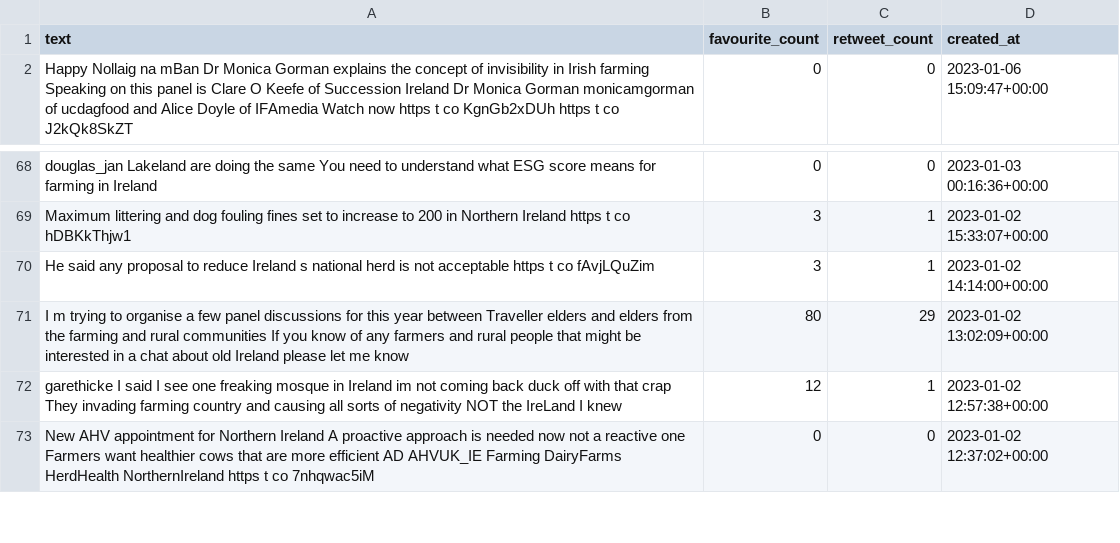
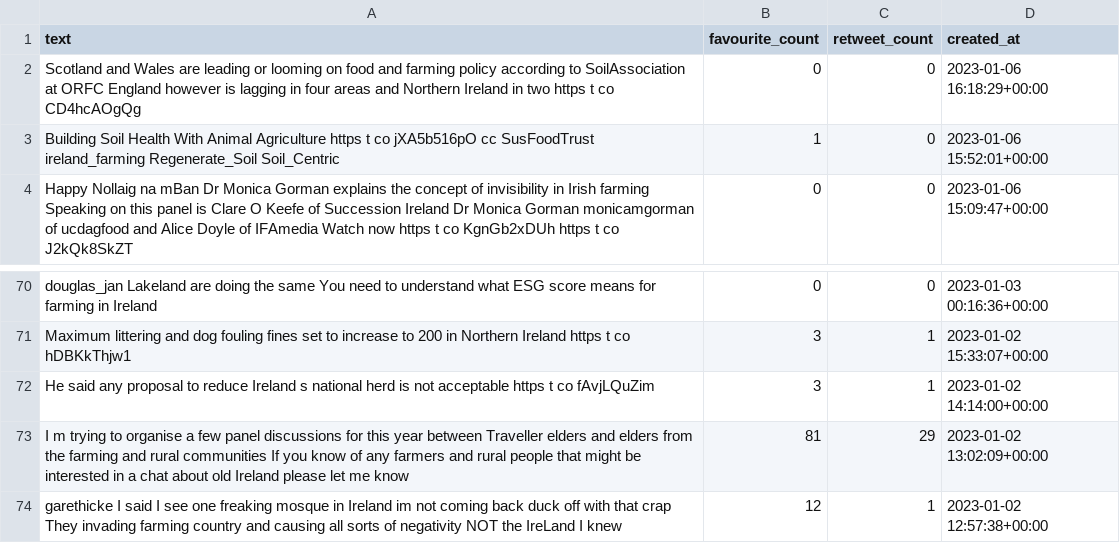
Before and after one commit to JAnderssonCCT/MSC_DA_CA2_T1, a CSV file: tweets.csv, drawn as a sheet; only a part is shown, gaps mark what is left out; the shorter side is filled out with more unchanged rows.

Commit message:
Sentiment analysis of tweets

```diff
--- a/tweets.csv
+++ b/tweets.csv
@@ -1,2 +1,4 @@
 text,favourite_count,retweet_count,created_at
+Scotland and Wales are  leading  or  looming  on food and farming policy  according to  SoilAssociation at  ORFC  England  however  is  lagging  in four areas and Northern Ireland in two  https   t co CD4hcAOgQg,0,0,2023-01-06 16:18:29+00:00
+Building Soil Health With Animal Agriculture https   t co jXA5b516pO cc   SusFoodTrust  ireland_farming  Regenerate_Soil  Soil_Centric,1,0,2023-01-06 15:52:01+00:00
 Happy Nollaig na mBan        Dr Monica Gorman explains the concept of  invisibility  in Irish farming    Speaking on this panel is Clare O Keefe of Succession Ireland  Dr Monica Gorman  monicamgorman of  ucdagfood and Alice Doyle of  IFAmedia  Watch now  https   t co KgnGb2xDUh https   t co J2kQk8SkZT,0,0,2023-01-06 15:09:47+00:00
@@ -70,3 +72,3 @@ Maximum littering and dog fouling fines set to increase to  200 in Northern Irel
 He said any proposal to reduce Ireland s national herd is not acceptable  https   t co fAvjLQuZim,3,1,2023-01-02 14:14:00+00:00
-I m trying to organise a few panel discussions for this year between Traveller elders and elders from the farming and rural communities  If you know of any farmers and rural people that might be interested in a chat about old Ireland  please let me know ,80,29,2023-01-02 13:02:09+00:00
+I m trying to organise a few panel discussions for this year between Traveller elders and elders from the farming and rural communities  If you know of any farmers and rural people that might be interested in a chat about old Ireland  please let me know ,81,29,2023-01-02 13:02:09+00:00
  garethicke I said I see one freaking mosque in Ireland im not coming back   duck off with that crap  They invading farming country and causing all sorts of negativity  NOT the IreLand I knew,12,1,2023-01-02 12:57:38+00:00
```
Also changed, not shown: 5 other files.
